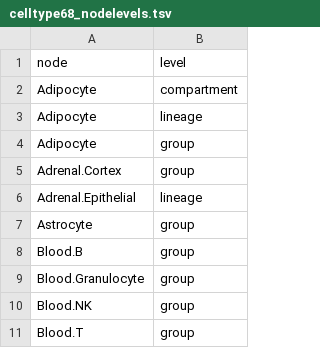
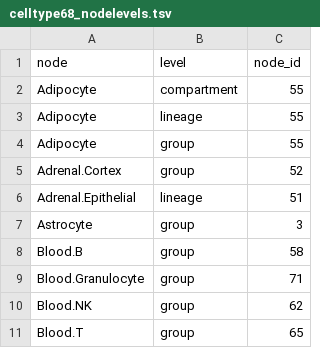
Before and after one commit to zhou-lab/cinderplot-examples, a TSV file: data/celltype68_nodelevels.tsv, drawn as a sheet; only a part is shown; the diff names each change by its address in the sheet, - before the commit and + after, or states it on an @@ line.

Commit message:
data: regenerated taxonomy, with the degenerate chains collapsed
Upstream fix. The tree carried the same name down single-child chains --
Fibroblast on three nested nodes, Endothel on two -- which is why the earlier
name-keyed join was ambiguous. Collapsing them leaves 35 internal nodes, all
names unique, and the join is now correct by construction rather than by luck.

The table gains a node_id column alongside the name, for the case a name cannot
address (a taxonomy that legitimately repeats one).

Gallery figure re-rendered against the new input; it is smaller because the
chains are gone, which is the point.

```diff
--- a/data/celltype68_nodelevels.tsv
+++ b/data/celltype68_nodelevels.tsv
+column C (node_id), rows 2-11: 55 | 55 | 55 | 52 | 51 | 3 | 58 | 71 | 62 | 65
```
Also changed, not shown: 2 other files.
